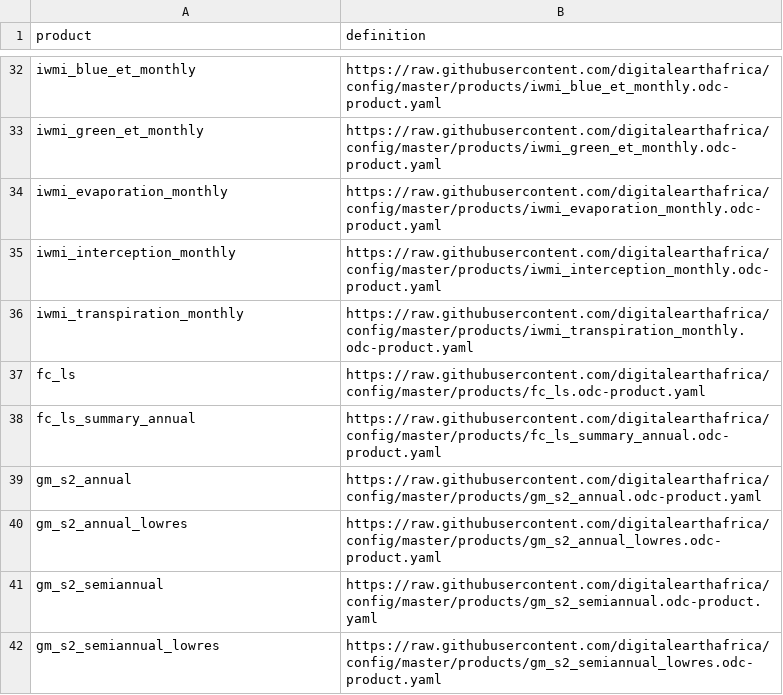
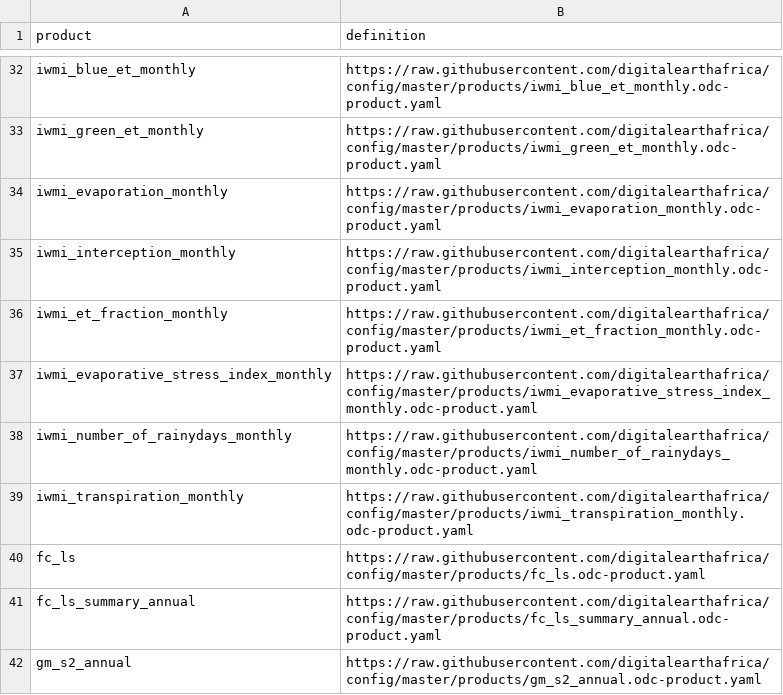
Before and after one commit to digitalearthafrica/config, a CSV file: prod/products_prod.csv, drawn as a sheet; only a part is shown, gaps mark what is left out; the shorter side is filled out with more unchanged rows.

Commit message:
Add IWMI monthly products to prod catalog

```diff
--- a/prod/products_prod.csv
+++ b/prod/products_prod.csv
@@ -35,2 +35,5 @@ iwmi_evaporation_monthly,https://raw.githubusercontent.com/digitalearthafrica/co
 iwmi_interception_monthly,https://raw.githubusercontent.com/digitalearthafrica/config/master/products/iwmi_interception_monthly.odc-product.yaml
+iwmi_et_fraction_monthly,https://raw.githubusercontent.com/digitalearthafrica/config/master/products/iwmi_et_fraction_monthly.odc-product.yaml
+iwmi_evaporative_stress_index_monthly,https://raw.githubusercontent.com/digitalearthafrica/config/master/products/iwmi_evaporative_stress_index_monthly.odc-product.yaml
+iwmi_number_of_rainydays_monthly,https://raw.githubusercontent.com/digitalearthafrica/config/master/products/iwmi_number_of_rainydays_monthly.odc-product.yaml
 iwmi_transpiration_monthly,https://raw.githubusercontent.com/digitalearthafrica/config/master/products/iwmi_transpiration_monthly.odc-product.yaml
```
